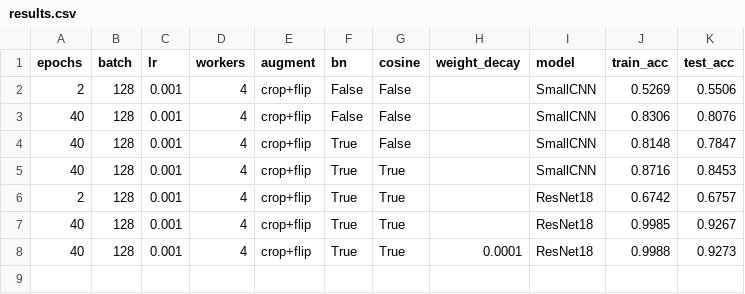
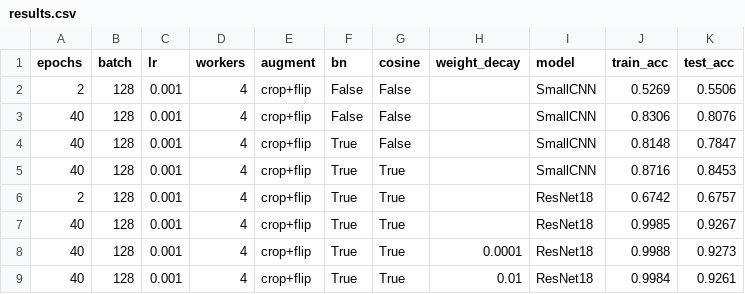
Before and after one commit to takeadropyeah/pytorch-learning-demo, a CSV file: practice/results.csv, drawn as a sheet; the diff names each change by its address in the sheet, - before the commit and + after, or states it on an @@ line.

Commit message:
第5次：正则化量级与对症分析；AdamW wd=1e-4/1e-2 两次 null result

```diff
--- a/practice/results.csv
+++ b/practice/results.csv
+row 9: 40 | 128 | 0.001 | 4 | crop+flip | True | True | 0.01 | ResNet18 | 0.9984 | 0.9261
```
Also changed, not shown: 4 other files.
